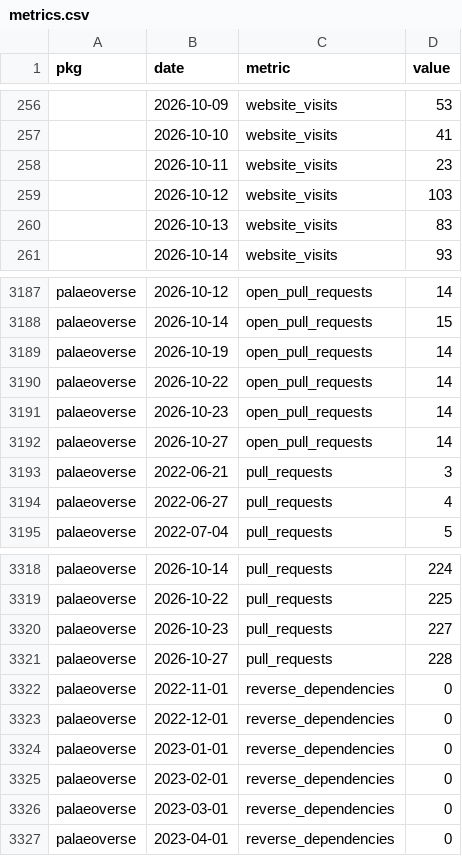
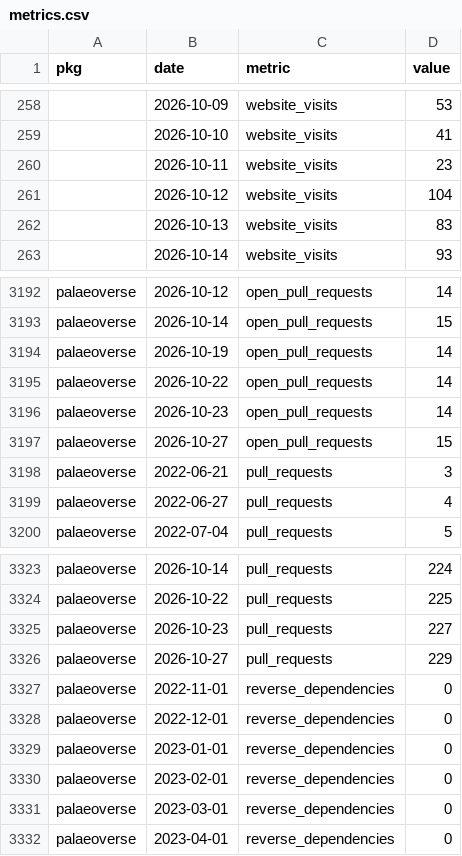
Before and after one commit to palaeoverse/palaeoverse.dashboard, a CSV file: data/metrics.csv, drawn as a sheet; only a part is shown, gaps mark what is left out; the diff covers the shown part only.

```diff
--- a/data/metrics.csv
+++ b/data/metrics.csv
@@ -258,3 +260,3 @@
 "",2026-10-11,"website_visits",23
-"",2026-10-12,"website_visits",103
+"",2026-10-12,"website_visits",104
 "",2026-10-13,"website_visits",83
@@ -3191,3 +3196,3 @@
 "palaeoverse",2026-10-23,"open_pull_requests",14
-"palaeoverse",2026-10-27,"open_pull_requests",14
+"palaeoverse",2026-10-27,"open_pull_requests",15
 "palaeoverse",2022-06-21,"pull_requests",3
@@ -3320,3 +3325,3 @@
 "palaeoverse",2026-10-23,"pull_requests",227
-"palaeoverse",2026-10-27,"pull_requests",228
+"palaeoverse",2026-10-27,"pull_requests",229
 "palaeoverse",2022-11-01,"reverse_dependencies",0
```
Also changed, not shown: 8 added rows and 12 edited cells elsewhere in this file, 3 other files.
